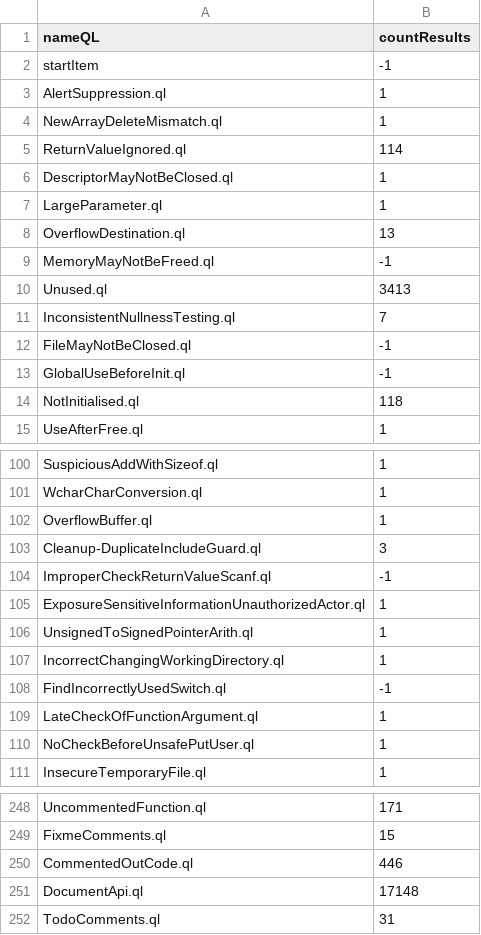
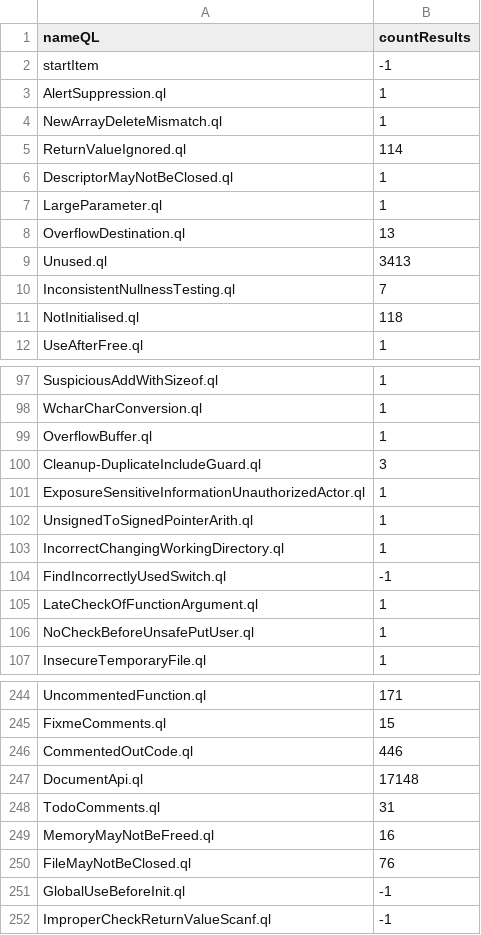
Before and after one commit to gergimentr/alldb, a CSV file: results/7f1496b29b6f8dfb07c3293134e9546f9252ea1a2e84af2178b6c1cbf4a6af8ebff27845a44eeacb5c3692e66387fee8ae52514f5c96195c98b226c645667623.csv, drawn as a sheet; only a part is shown, gaps mark what is left out.

```diff
--- a/results/7f1496b29b6f8dfb07c3293134e9546f9252ea1a2e84af2178b6c1cbf4a6af8ebff27845a44eeacb5c3692e66387fee8ae52514f5c96195c98b226c645667623.csv
+++ b/results/7f1496b29b6f8dfb07c3293134e9546f9252ea1a2e84af2178b6c1cbf4a6af8ebff27845a44eeacb5c3692e66387fee8ae52514f5c96195c98b226c645667623.csv
@@ -8,7 +8,4 @@ LargeParameter.ql,1
 OverflowDestination.ql,13
-MemoryMayNotBeFreed.ql,-1
 Unused.ql,3413
 InconsistentNullnessTesting.ql,7
-FileMayNotBeClosed.ql,-1
-GlobalUseBeforeInit.ql,-1
 NotInitialised.ql,118
@@ -103,3 +100,2 @@ OverflowBuffer.ql,1
 Cleanup-DuplicateIncludeGuard.ql,3
-ImproperCheckReturnValueScanf.ql,-1
 ExposureSensitiveInformationUnauthorizedActor.ql,1
@@ -252 +248,5 @@ DocumentApi.ql,17148
 TodoComments.ql,31
+MemoryMayNotBeFreed.ql,16
+FileMayNotBeClosed.ql,76
+GlobalUseBeforeInit.ql,-1
+ImproperCheckReturnValueScanf.ql,-1
```
Also changed, not shown: results/2a0c1c68bc2b2eca633f4c49d7c691e29db1cd1fb7d837617e7d30d0ce75f8edf88123416cacd7e426eb5219702616bf87495f1cd79129f53170bf476683e39e.csv, results/31e2118dd8510706c5cbfa525a5dffd47572a8e1daae619483750b361fa161d45516a67824a6741f683768769861fb0eec25095fd6a37e61daad93916856869d.csv, 7 other files.
